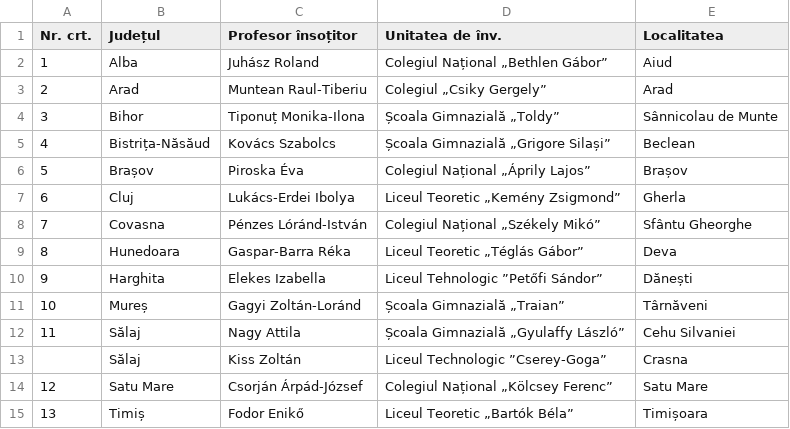
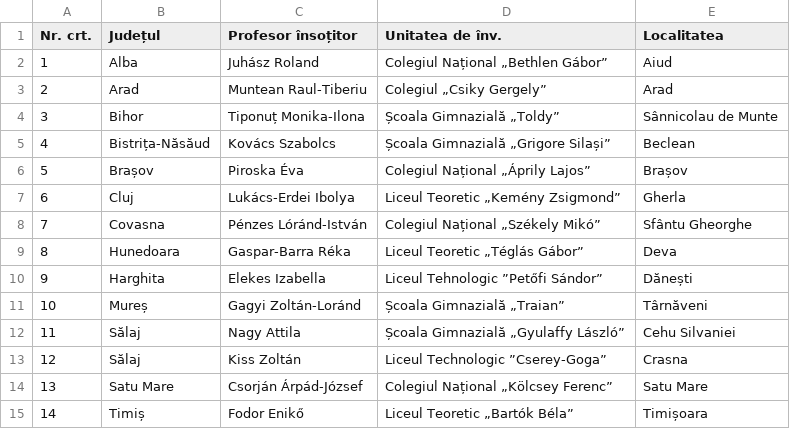
Before and after one commit to dezsokee/bolyai-olimpiasz, a CSV file: public/assets/resztvevok/romanul_tanarok.csv, drawn as a sheet.

```diff
--- a/public/assets/resztvevok/romanul_tanarok.csv
+++ b/public/assets/resztvevok/romanul_tanarok.csv
@@ -12,4 +12,4 @@
 11,Sălaj,Nagy Attila,Școala Gimnazială „Gyulaffy László”,Cehu Silvaniei
-,Sălaj,Kiss Zoltán,Liceul Technologic ”Cserey-Goga”,Crasna
-12,Satu Mare,Csorján Árpád-József,Colegiul Național „Kölcsey Ferenc”,Satu Mare
-13,Timiș,Fodor Enikő,Liceul Teoretic „Bartók Béla”,Timișoara
+12,Sălaj,Kiss Zoltán,Liceul Technologic ”Cserey-Goga”,Crasna
+13,Satu Mare,Csorján Árpád-József,Colegiul Național „Kölcsey Ferenc”,Satu Mare
+14,Timiș,Fodor Enikő,Liceul Teoretic „Bartók Béla”,Timișoara
```
Also changed, not shown: public/assets/resztvevok/magyarul_tanarok.csv, 11 other files.
